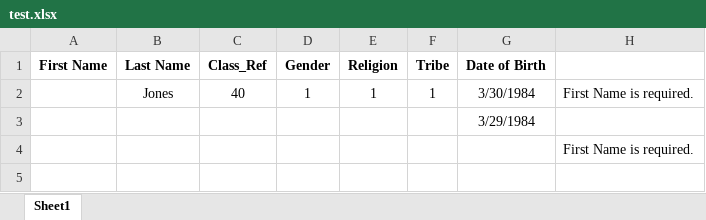
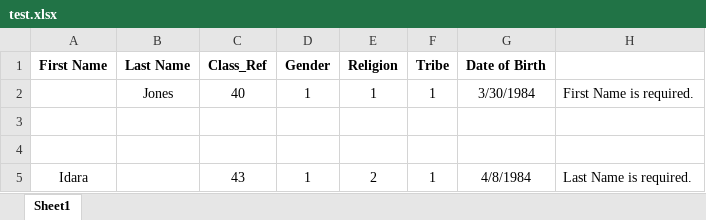
Before and after one commit to doubletwos/dertrix, an Excel workbook: Files/UploadedFiles/test.xlsx, sheet Sheet1, drawn as a sheet; values as stored, in another font and other column widths than the file's, no borders; the diff names each change by its address in the sheet, - before the commit and + after, or states it on an @@ line.

```diff
--- a/Files/UploadedFiles/test.xlsx (sheet Sheet1)
+++ b/Files/UploadedFiles/test.xlsx (sheet Sheet1)
-G3 (Date of Birth): 3/29/1984
+G3 (Date of Birth): (empty)
-H4: First Name is required.
+H4: (empty)
+row 5: Idara |  | 43 | 1 | 2 | 1 | 4/8/1984 | Last Name is required.
```
Also changed, not shown: 12 other files.
